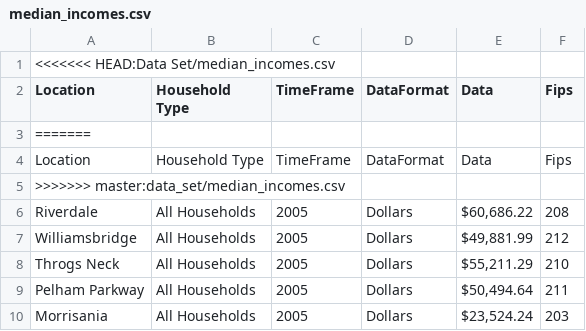
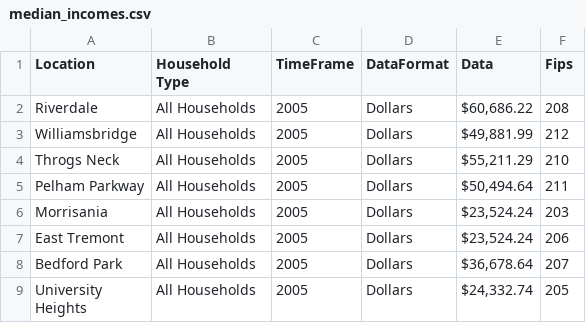
Before and after one commit to AMHlocal/Covid-19-and-NYC-Boroughs, a CSV file: data_set/median_incomes.csv, drawn as a sheet; only a part is shown; the shorter side is filled out with more unchanged rows; the diff names each change by its address in the sheet, - before the commit and + after, or states it on an @@ line.

Commit message:
fixed conflict isuues with median_incomes.csv

```diff
--- a/data_set/median_incomes.csv
+++ b/data_set/median_incomes.csv
-row 1: <<<<<<< HEAD:Data Set/median_incomes.csv
-row 3: =======
-row 4: Location | Household Type | TimeFrame | DataFormat | Data | Fips
-row 5: >>>>>>> master:data_set/median_incomes.csv
```
